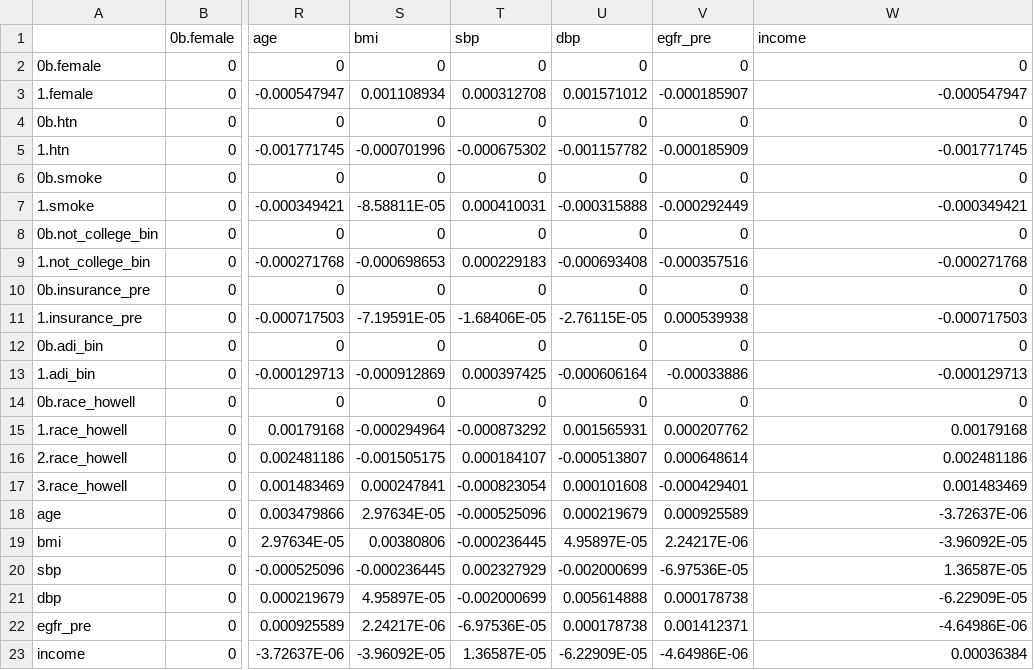
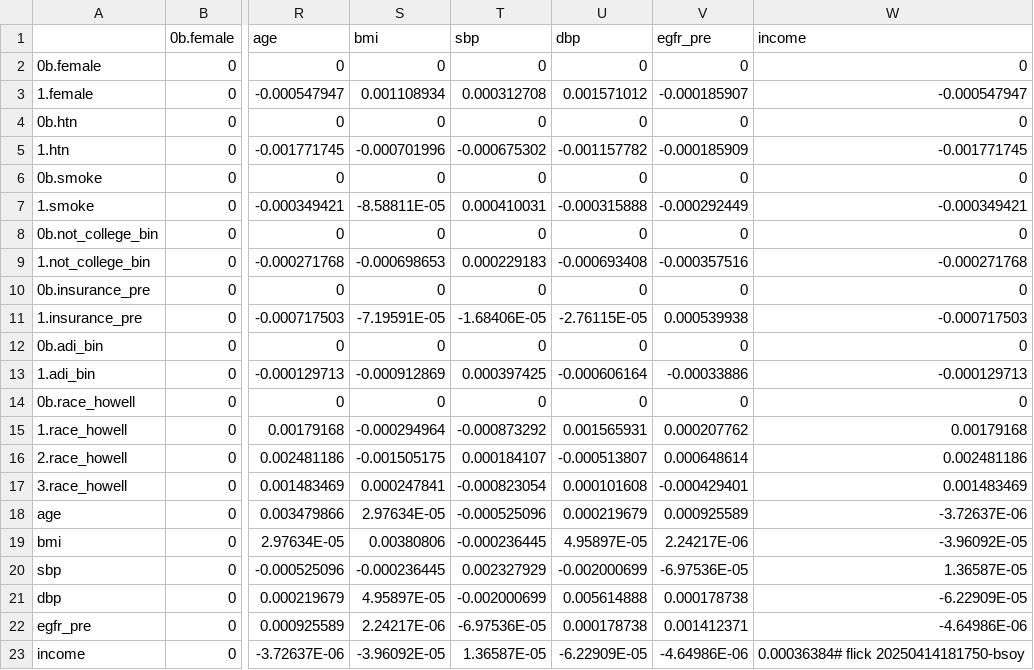
Before and after one commit to abikesa/peer-review, a CSV file: kitabo/ensi/testbin/test4/assets/csv/cox_var.csv, drawn as a sheet; only a part is shown, gaps mark what is left out; the diff names each change by its address in the sheet, - before the commit and + after, or states it on an @@ line.

Commit message:
kitabo/ensi/testbin/test4/assets/csv/cox_var.csv

```diff
--- a/kitabo/ensi/testbin/test4/assets/csv/cox_var.csv
+++ b/kitabo/ensi/testbin/test4/assets/csv/cox_var.csv
-W23 (income): 0.00036384
+W23 (income): 0.00036384# flick 20250414181750-bsoy
```
